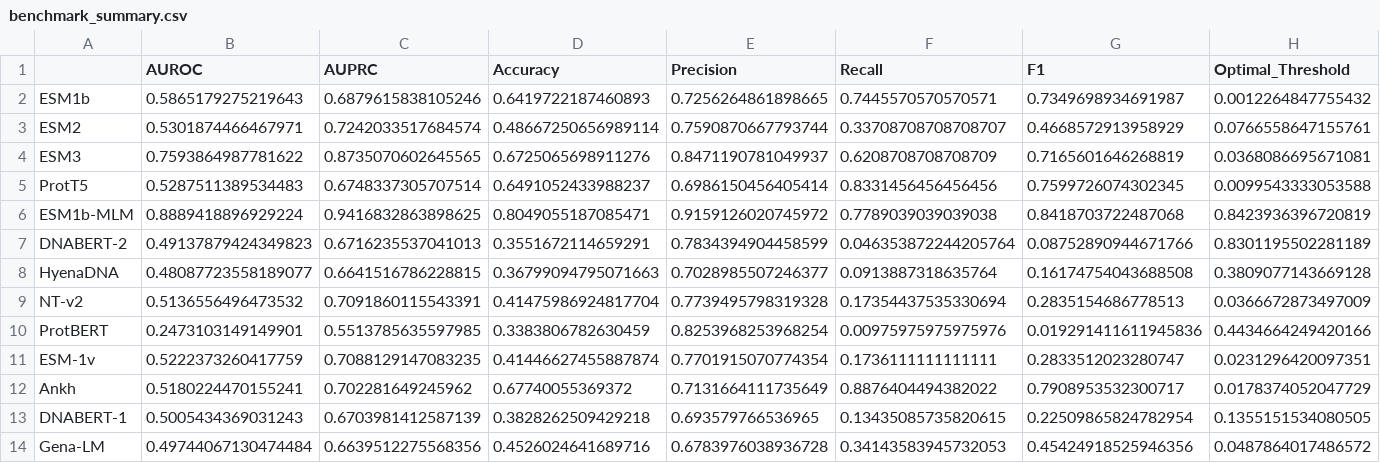
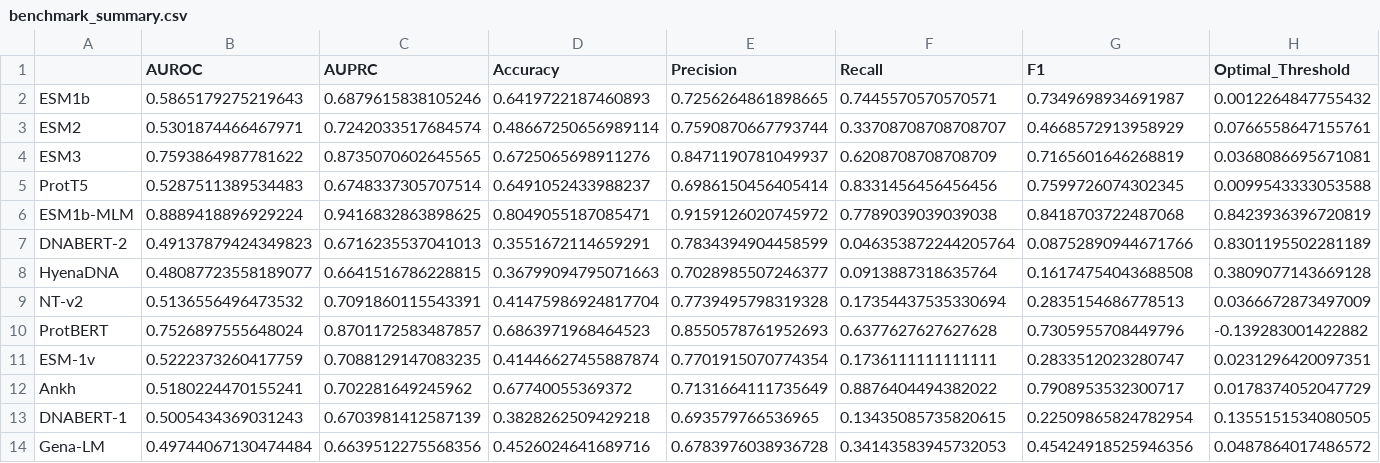
Before and after one commit to hiteshnagar2611/Bech_v2, a CSV file: figures/benchmark_summary.csv, drawn as a sheet; only a part is shown; the diff covers the shown part only; the diff names each change by its address in the sheet, - before the commit and + after, or states it on an @@ line.

```diff
--- a/figures/benchmark_summary.csv
+++ b/figures/benchmark_summary.csv
-B10 (AUROC): 0.2473103149149901
+B10 (AUROC): 0.7526897555648024
-C10 (AUPRC): 0.5513785635597985
+C10 (AUPRC): 0.8701172583487857
-D10 (Accuracy): 0.3383806782630459
+D10 (Accuracy): 0.6863971968464523
-E10 (Precision): 0.8253968253968254
+E10 (Precision): 0.8550578761952693
-F10 (Recall): 0.00975975975975976
+F10 (Recall): 0.6377627627627628
-G10 (F1): 0.019291411611945836
+G10 (F1): 0.7305955708449796
-H10 (Optimal_Threshold): 0.4434664249420166
+H10 (Optimal_Threshold): -0.139283001422882
```
Also changed, not shown: 3 edited cells elsewhere in this file, figures/model_info.csv, figures/per_gene_auroc.csv, 10 other files.
